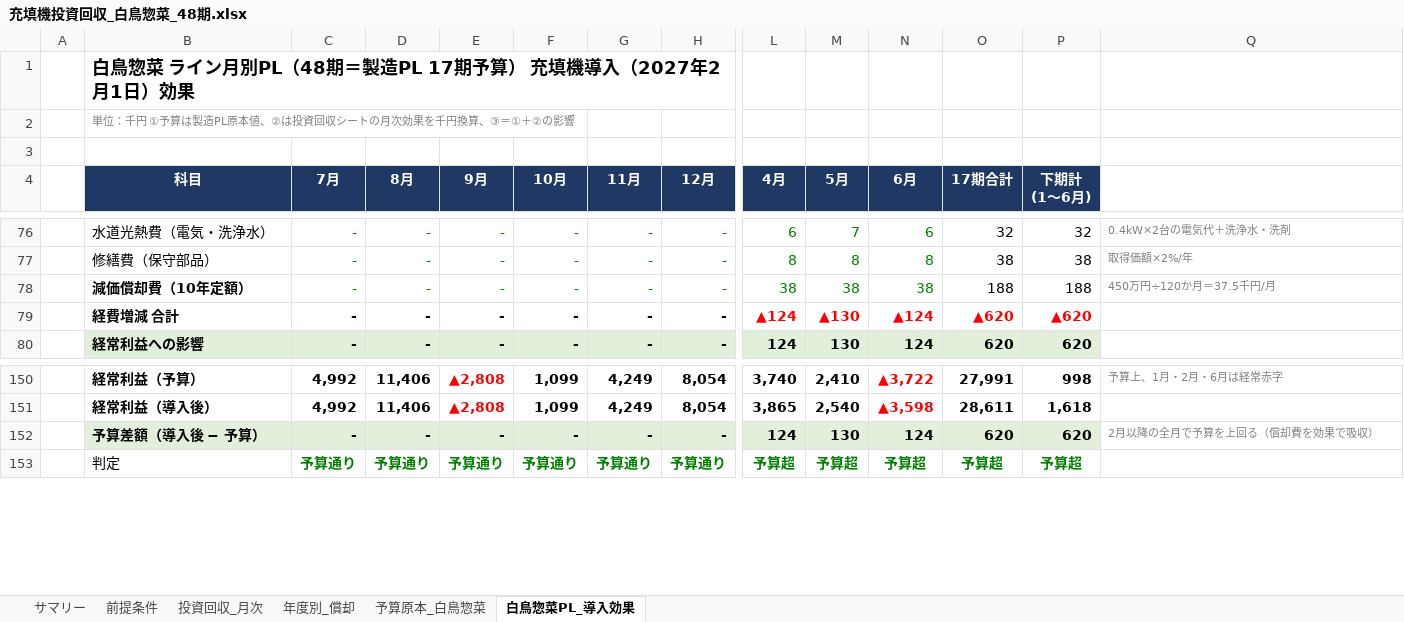
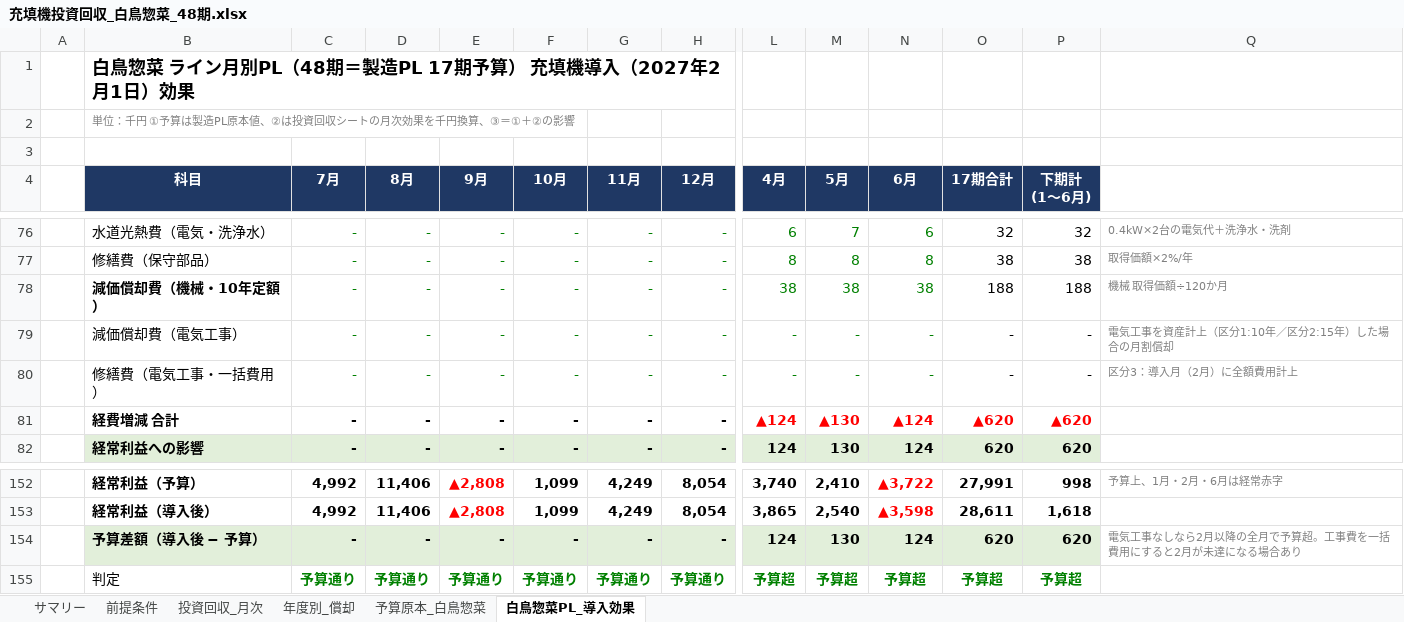
Before and after one commit to tanakashuhei-dotcom/shuhei0208, an Excel workbook: 充填機投資回収_白鳥惣菜_48期.xlsx, sheet 白鳥惣菜PL_導入効果, drawn as a sheet; only a part is shown, gaps mark what is left out; values as stored, in another font and other column widths than the file's, no borders; charts and pictures and conditional formats not drawn; addresses are those after the commit; rows hold the shown columns only; the diff names each change by its address in the sheet, - before the commit and + after, or states it on an @@ line.

```diff
--- a/充填機投資回収_白鳥惣菜_48期.xlsx (sheet 白鳥惣菜PL_導入効果)
+++ b/充填機投資回収_白鳥惣菜_48期.xlsx (sheet 白鳥惣菜PL_導入効果)
-B78 (科目): 減価償却費（10年定額）
+B78 (科目): 減価償却費（機械・10年定額）
-Q78: 450万円÷120か月＝37.5千円/月
+Q78: 機械 取得価額÷120か月
+row 79:  | 減価償却費（電気工事） | - | - | - | - | - | - | - | - | - | - | - | 電気工事を資産計上（区分1:10年／区分2:15年）した場合の月割償却
+row 80:  | 修繕費（電気工事・一括費用） | - | - | - | - | - | - | - | - | - | - | - | 区分3：導入月（2月）に全額費用計上
-Q154: 2月以降の全月で予算を上回る（償却費を効果で吸収）
+Q154: 電気工事なしなら2月以降の全月で予算超。工事費を一括費用にすると2月が未達になる場合あり
```
Also changed, not shown: sheet サマリー, sheet 前提条件, sheet 年度別_償却, sheet 投資回収_月次, formulas that keep their value, charts or pictures.
